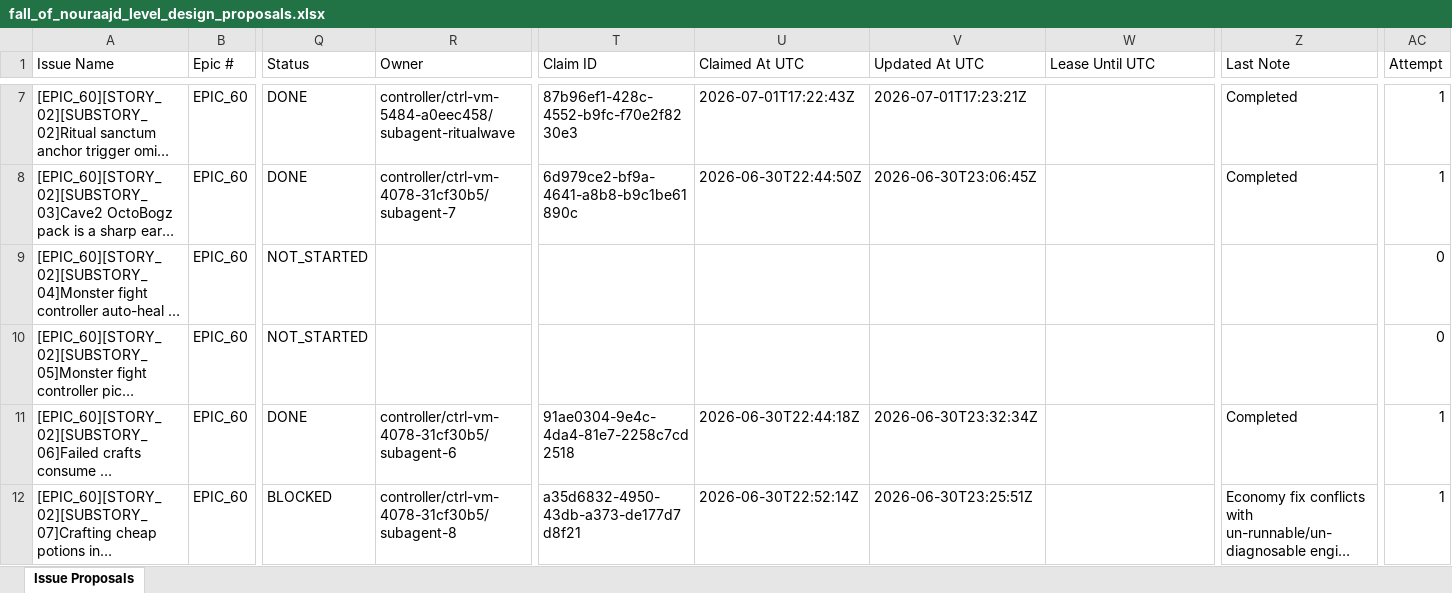
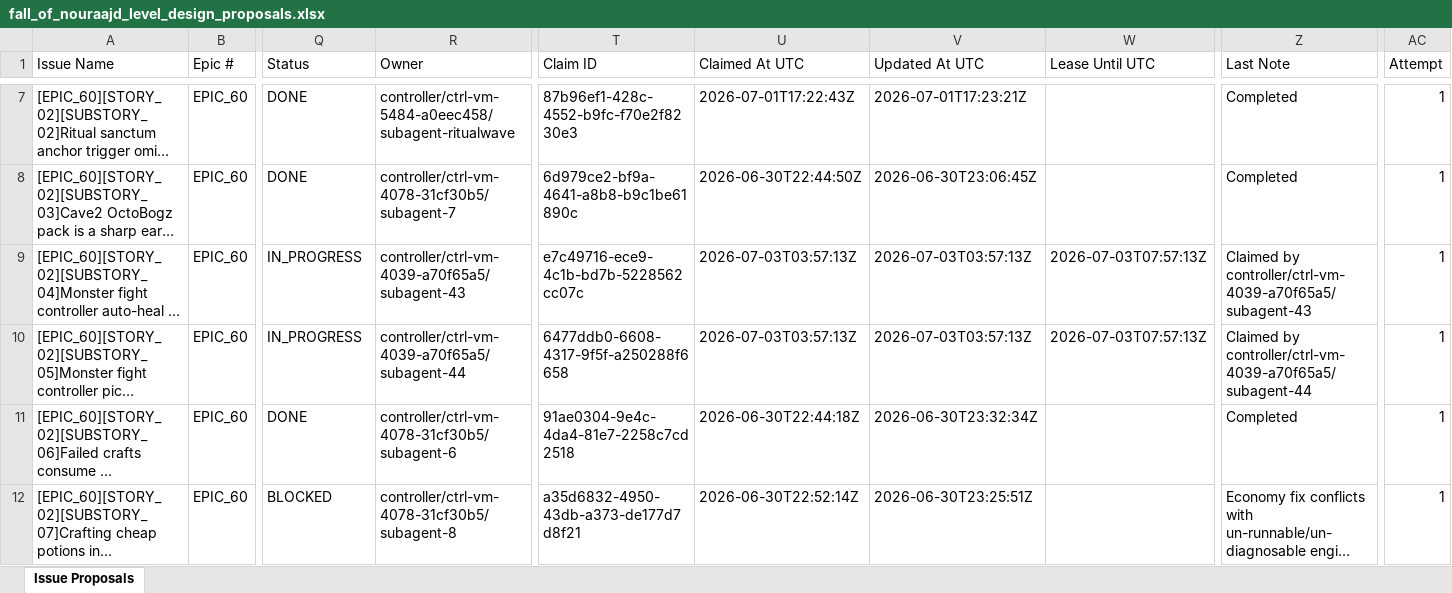
Before and after one commit to lisu188/fall-of-nouraajd, an Excel workbook: planning/fall_of_nouraajd_level_design_proposals.xlsx, sheet Issue Proposals, drawn as a sheet; only a part is shown, gaps mark what is left out; long unchanged cells end in …; values as stored, in another font and other column widths than the file's, no borders; the diff names each change by its address in the sheet, - before the commit and + after, or states it on an @@ line.

```diff
--- a/planning/fall_of_nouraajd_level_design_proposals.xlsx (sheet Issue Proposals)
+++ b/planning/fall_of_nouraajd_level_design_proposals.xlsx (sheet Issue Proposals)
-Q9:Q10 (Status): NOT_STARTED
+Q9:Q10 (Status): IN_PROGRESS
-R9 (Owner): (empty)
+R9 (Owner): controller/ctrl-vm-4039-a70f65a5/subagent-43
-T9 (Claim ID): (empty)
+T9 (Claim ID): e7c49716-ece9-4c1b-bd7b-5228562cc07c
-U9:U10 (Claimed At UTC): (empty)
+U9:U10 (Claimed At UTC): 2026-07-03T03:57:13Z
-V9:V10 (Updated At UTC): (empty)
+V9:V10 (Updated At UTC): 2026-07-03T03:57:13Z
-W9:W10 (Lease Until UTC): (empty)
+W9:W10 (Lease Until UTC): 2026-07-03T07:57:13Z
-Z9 (Last Note): (empty)
+Z9 (Last Note): Claimed by controller/ctrl-vm-4039-a70f65a5/subagent-43
-AC9:AC10 (Attempt): 0
+AC9:AC10 (Attempt): 1
-R10 (Owner): (empty)
+R10 (Owner): controller/ctrl-vm-4039-a70f65a5/subagent-44
-T10 (Claim ID): (empty)
+T10 (Claim ID): 6477ddb0-6608-4317-9f5f-a250288f6658
-Z10 (Last Note): (empty)
+Z10 (Last Note): Claimed by controller/ctrl-vm-4039-a70f65a5/subagent-44
```
